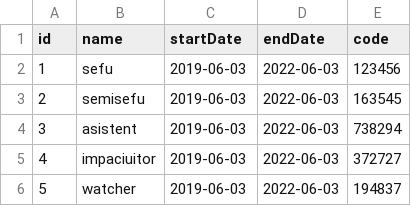
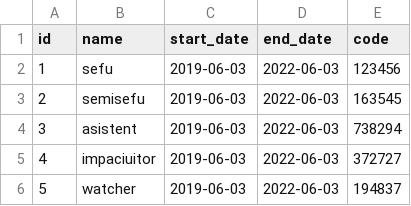
Before and after one commit to lorenaol/twa, a CSV file: src/main/resources/db/changelog/data/authorities.csv, drawn as a sheet.

```diff
--- a/src/main/resources/db/changelog/data/authorities.csv
+++ b/src/main/resources/db/changelog/data/authorities.csv
@@ -1,2 +1,2 @@
-id;name;startDate;endDate;code
+id;name;start_date;end_date;code
 1;sefu;2019-06-03;2022-06-03;123456
```
Also changed, not shown: src/main/resources/db/changelog/data/roles.csv, 15 other files.
